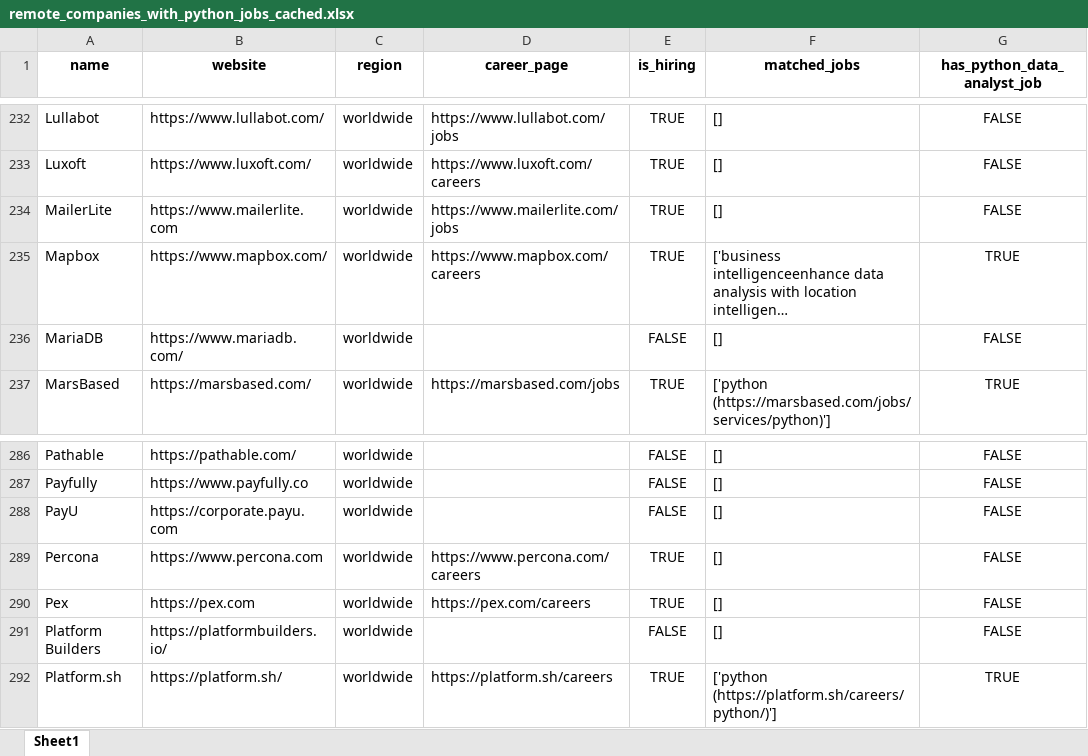
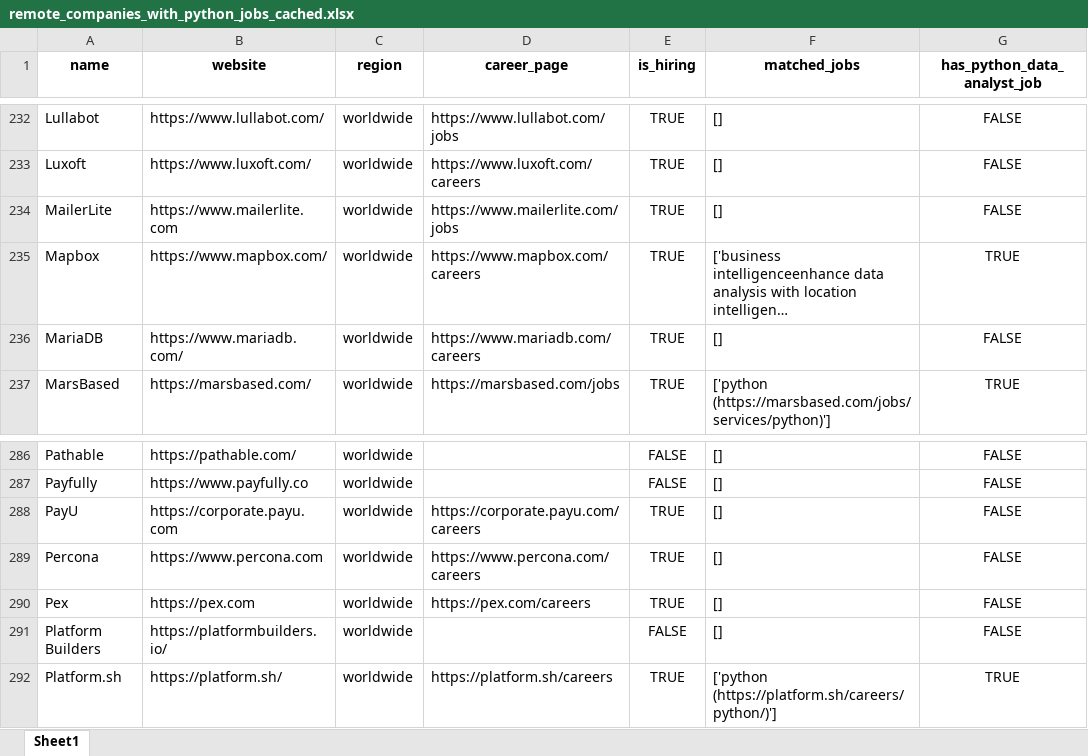
Before and after one commit to ChiaraVan1/remote-job-monitor, an Excel workbook: remote_companies_with_python_jobs_cached.xlsx, sheet Sheet1, drawn as a sheet; only a part is shown, gaps mark what is left out; long unchanged cells end in …; values as stored, in another font and other column widths than the file's, no borders; the diff names each change by its address in the sheet, - before the commit and + after, or states it on an @@ line.

```diff
--- a/remote_companies_with_python_jobs_cached.xlsx (sheet Sheet1)
+++ b/remote_companies_with_python_jobs_cached.xlsx (sheet Sheet1)
-D236 (career_page): (empty)
+D236 (career_page): https://www.mariadb.com/careers
-E236 (is_hiring): FALSE
+E236 (is_hiring): TRUE
-D288 (career_page): (empty)
+D288 (career_page): https://corporate.payu.com/careers
-E288 (is_hiring): FALSE
+E288 (is_hiring): TRUE
```
Also changed, not shown: 1 other file.
